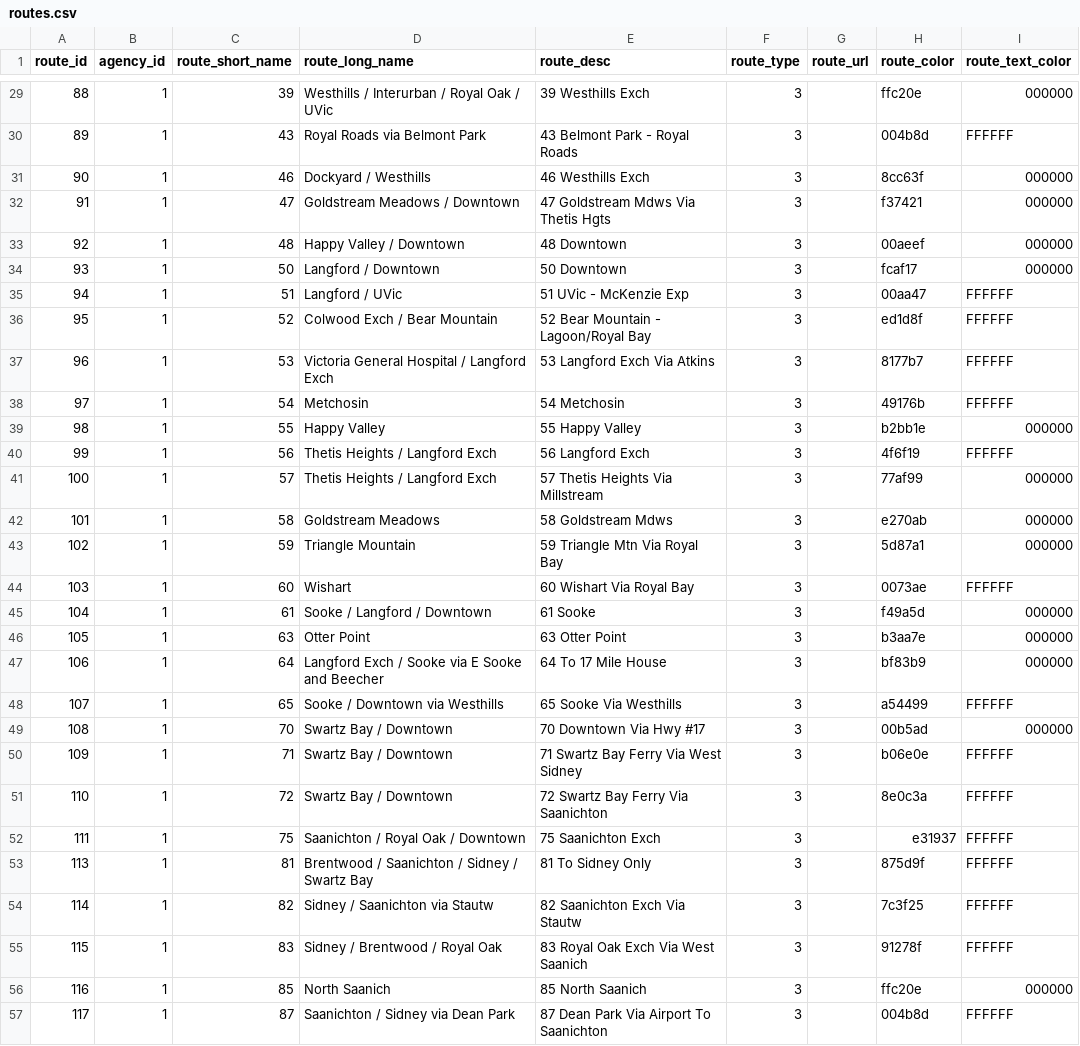
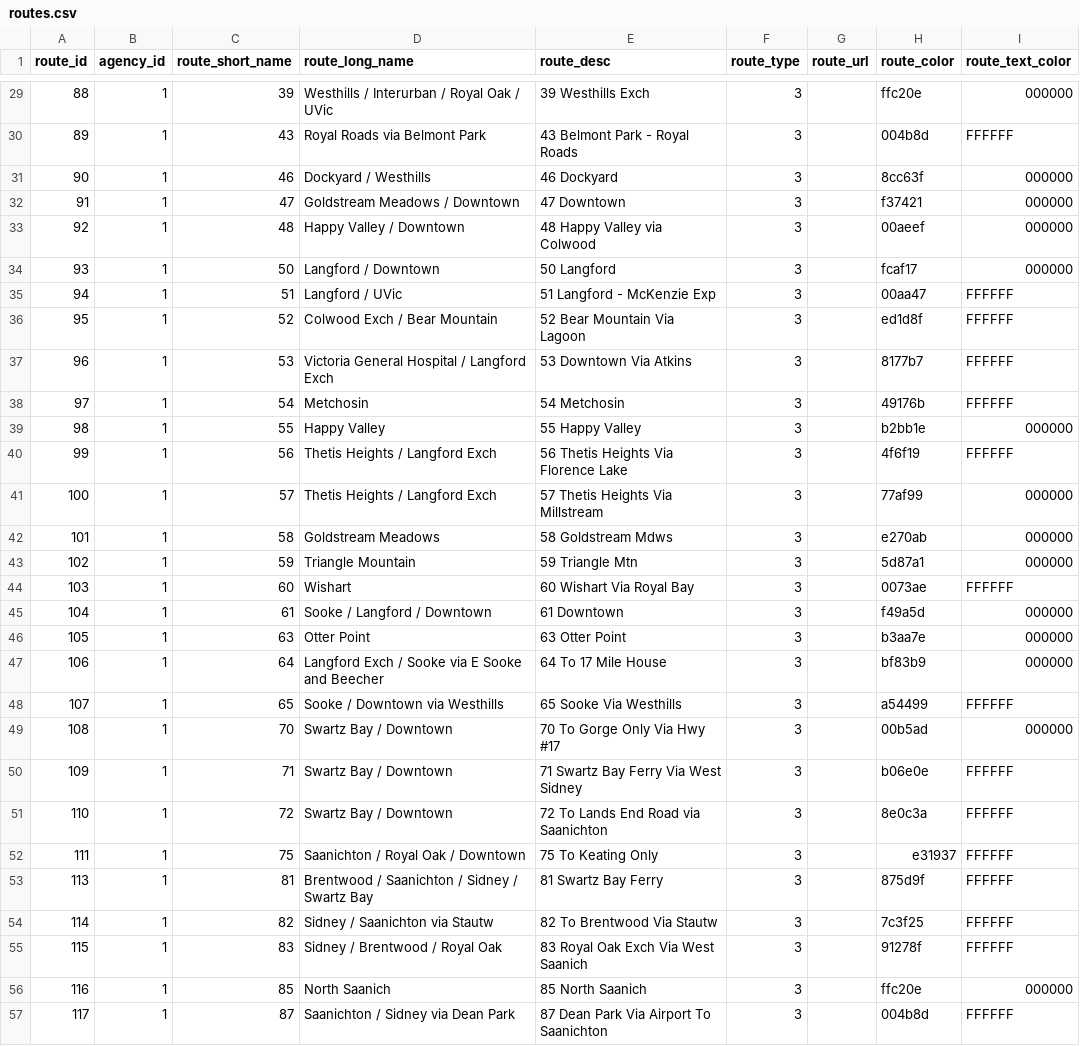
Before and after one commit to HyperbolicStudios/YYJ-Bus-Speed-Tracker, a CSV file: google_transit/routes.csv, drawn as a sheet; only a part is shown, gaps mark what is left out; the diff covers the shown part only.

```diff
--- a/google_transit/routes.csv
+++ b/google_transit/routes.csv
@@ -30,17 +30,17 @@ route_id,agency_id,route_short_name,route_long_name,route_desc,route_type,route_
 89,1,43,Royal Roads via Belmont Park,43 Belmont Park - Royal Roads,3,,004b8d,FFFFFF
-90,1,46,Dockyard / Westhills,46 Westhills Exch,3,,8cc63f,000000
-91,1,47,Goldstream Meadows / Downtown,47 Goldstream Mdws Via Thetis Hgts,3,,f37421,000000
-92,1,48,Happy Valley / Downtown,48 Downtown,3,,00aeef,000000
-93,1,50,Langford / Downtown,50 Downtown,3,,fcaf17,000000
-94,1,51,Langford / UVic,51 UVic - McKenzie Exp,3,,00aa47,FFFFFF
-95,1,52,Colwood Exch / Bear Mountain,52 Bear Mountain - Lagoon/Royal Bay,3,,ed1d8f,FFFFFF
-96,1,53,Victoria General Hospital / Langford Exch,53 Langford Exch Via Atkins,3,,8177b7,FFFFFF
+90,1,46,Dockyard / Westhills,46 Dockyard,3,,8cc63f,000000
+91,1,47,Goldstream Meadows / Downtown,47 Downtown,3,,f37421,000000
+92,1,48,Happy Valley / Downtown,48 Happy Valley via Colwood,3,,00aeef,000000
+93,1,50,Langford / Downtown,50 Langford,3,,fcaf17,000000
+94,1,51,Langford / UVic,51 Langford - McKenzie Exp,3,,00aa47,FFFFFF
+95,1,52,Colwood Exch / Bear Mountain,52 Bear Mountain Via Lagoon,3,,ed1d8f,FFFFFF
+96,1,53,Victoria General Hospital / Langford Exch,53 Downtown Via Atkins,3,,8177b7,FFFFFF
 97,1,54,Metchosin,54 Metchosin,3,,49176b,FFFFFF
 98,1,55,Happy Valley,55 Happy Valley,3,,b2bb1e,000000
-99,1,56,Thetis Heights / Langford Exch,56 Langford Exch,3,,4f6f19,FFFFFF
+99,1,56,Thetis Heights / Langford Exch,56 Thetis Heights Via Florence Lake,3,,4f6f19,FFFFFF
 100,1,57,Thetis Heights / Langford Exch,57 Thetis Heights Via Millstream,3,,77af99,000000
 101,1,58,Goldstream Meadows,58 Goldstream Mdws,3,,e270ab,000000
-102,1,59,Triangle Mountain,59 Triangle Mtn Via Royal Bay,3,,5d87a1,000000
+102,1,59,Triangle Mountain,59 Triangle Mtn,3,,5d87a1,000000
 103,1,60,Wishart,60 Wishart Via Royal Bay,3,,0073ae,FFFFFF
-104,1,61,Sooke / Langford / Downtown,61 Sooke,3,,f49a5d,000000
+104,1,61,Sooke / Langford / Downtown,61 Downtown,3,,f49a5d,000000
 105,1,63,Otter Point,63 Otter Point,3,,b3aa7e,000000
@@ -48,8 +48,8 @@ route_id,agency_id,route_short_name,route_long_name,route_desc,route_type,route_
 107,1,65,Sooke / Downtown via Westhills,65 Sooke Via Westhills,3,,a54499,FFFFFF
-108,1,70,Swartz Bay / Downtown,70 Downtown Via Hwy #17,3,,00b5ad,000000
+108,1,70,Swartz Bay / Downtown,70 To Gorge Only Via Hwy #17,3,,00b5ad,000000
 109,1,71,Swartz Bay / Downtown,71 Swartz Bay Ferry Via West Sidney,3,,b06e0e,FFFFFF
-110,1,72,Swartz Bay / Downtown,72 Swartz Bay Ferry Via Saanichton,3,,8e0c3a,FFFFFF
-111,1,75,Saanichton / Royal Oak / Downtown,75 Saanichton Exch,3,,e31937,FFFFFF
-113,1,81,Brentwood / Saanichton / Sidney / Swartz Bay,81 To Sidney Only,3,,875d9f,FFFFFF
-114,1,82,Sidney / Saanichton via Stautw,82 Saanichton Exch Via Stautw,3,,7c3f25,FFFFFF
+110,1,72,Swartz Bay / Downtown,72 To Lands End Road via Saanichton,3,,8e0c3a,FFFFFF
+111,1,75,Saanichton / Royal Oak / Downtown,75 To Keating Only,3,,e31937,FFFFFF
+113,1,81,Brentwood / Saanichton / Sidney / Swartz Bay,81 Swartz Bay Ferry,3,,875d9f,FFFFFF
+114,1,82,Sidney / Saanichton via Stautw,82 To Brentwood Via Stautw,3,,7c3f25,FFFFFF
 115,1,83,Sidney / Brentwood / Royal Oak,83 Royal Oak Exch Via West Saanich,3,,91278f,FFFFFF
```
Also changed, not shown: 18 edited cells elsewhere in this file, google_transit/calendar.csv, google_transit/stops.csv, 4 other files.
